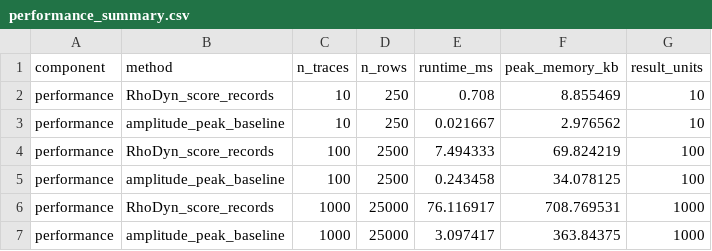
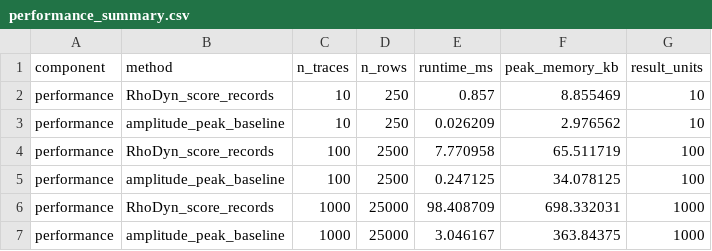
Before and after one commit to renatosocodato/rhodyn, a CSV file: case_studies/stage7_benchmarks/performance_summary.csv, drawn as a sheet.

```diff
--- a/case_studies/stage7_benchmarks/performance_summary.csv
+++ b/case_studies/stage7_benchmarks/performance_summary.csv
@@ -1,7 +1,7 @@
 component,method,n_traces,n_rows,runtime_ms,peak_memory_kb,result_units
-performance,RhoDyn_score_records,10,250,0.708,8.855469,10
-performance,amplitude_peak_baseline,10,250,0.021667,2.976562,10
-performance,RhoDyn_score_records,100,2500,7.494333,69.824219,100
-performance,amplitude_peak_baseline,100,2500,0.243458,34.078125,100
-performance,RhoDyn_score_records,1000,25000,76.116917,708.769531,1000
-performance,amplitude_peak_baseline,1000,25000,3.097417,363.84375,1000
+performance,RhoDyn_score_records,10,250,0.857,8.855469,10
+performance,amplitude_peak_baseline,10,250,0.026209,2.976562,10
+performance,RhoDyn_score_records,100,2500,7.770958,65.511719,100
+performance,amplitude_peak_baseline,100,2500,0.247125,34.078125,100
+performance,RhoDyn_score_records,1000,25000,98.408709,698.332031,1000
+performance,amplitude_peak_baseline,1000,25000,3.046167,363.84375,1000
```
Also changed, not shown: case_studies/stage7_methods_reproducibility/release_archive_manifest.tsv, docs/release_checksums.csv, 33 other files.
